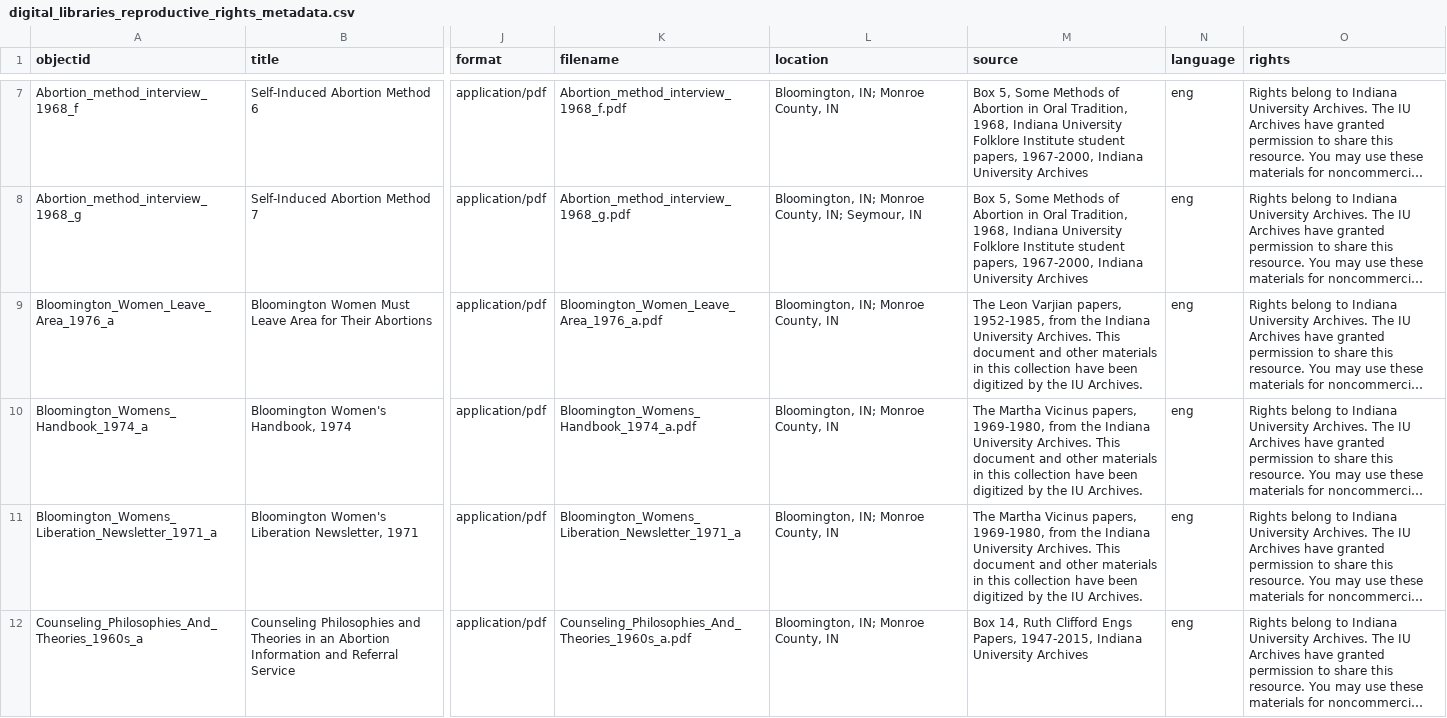
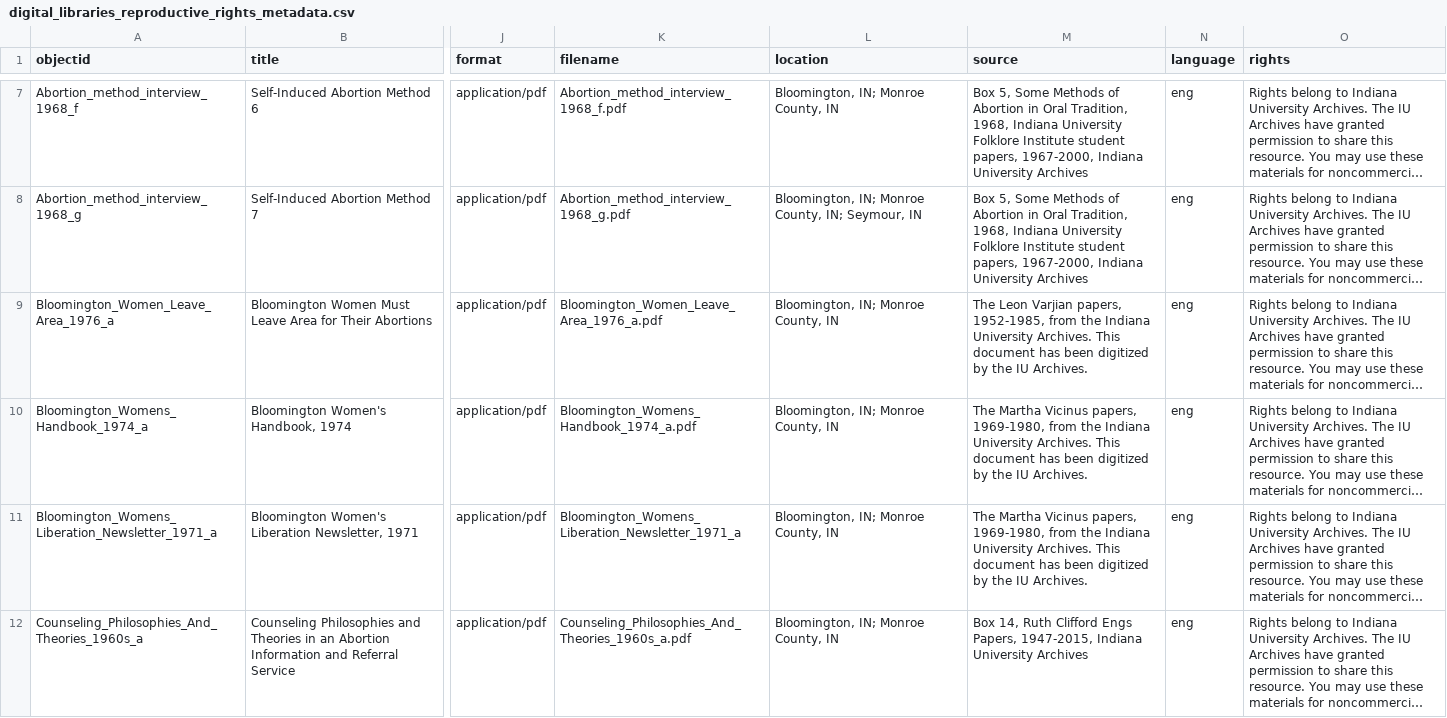
Before and after one commit to aprilmurb/Reproductive_rights_Bloomington, a CSV file: _data/digital_libraries_reproductive_rights_metadata.csv, drawn as a sheet; only a part is shown, gaps mark what is left out; long unchanged cells end in …; the diff covers the shown part only; the diff names each change by its address in the sheet, - before the commit and + after, or states it on an @@ line.

Commit message:
Update digital_libraries_reproductive_rights_metadata.csv

```diff
--- a/_data/digital_libraries_reproductive_rights_metadata.csv
+++ b/_data/digital_libraries_reproductive_rights_metadata.csv
-M9 (source): …This document and other materials in this collection have been digitized…
+M9 (source): …This document has been digitized…
-M10:M11 (source): …This document and other materials in this collection have been digitized…
+M10:M11 (source): …This document has been digitized…
```
Also changed, not shown: 7 edited cells elsewhere in this file.
